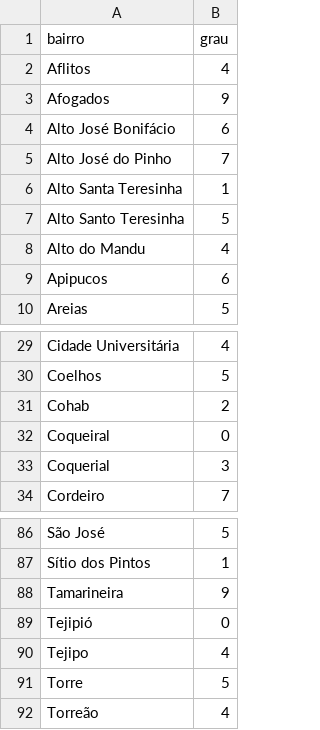
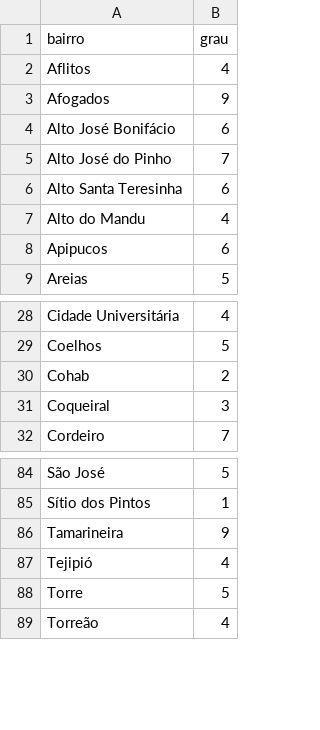
Before and after one commit to lovepxdro/Projeto-Grafos, a CSV file: out/graus.csv, drawn as a sheet; only a part is shown, gaps mark what is left out.

```diff
--- a/out/graus.csv
+++ b/out/graus.csv
@@ -5,4 +5,3 @@ Alto José Bonifácio,6
 Alto José do Pinho,7
-Alto Santa Teresinha,1
-Alto Santo Teresinha,5
+Alto Santa Teresinha,6
 Alto do Mandu,4
@@ -31,4 +30,3 @@ Coelhos,5
 Cohab,2
-Coqueiral,0
-Coquerial,3
+Coqueiral,3
 Cordeiro,7
@@ -88,4 +86,3 @@ Sítio dos Pintos,1
 Tamarineira,9
-Tejipió,0
-Tejipo,4
+Tejipió,4
 Torre,5
```
Also changed, not shown: data/adjacencias_bairros.csv, out/ego_bairro.csv, 4 other files.
